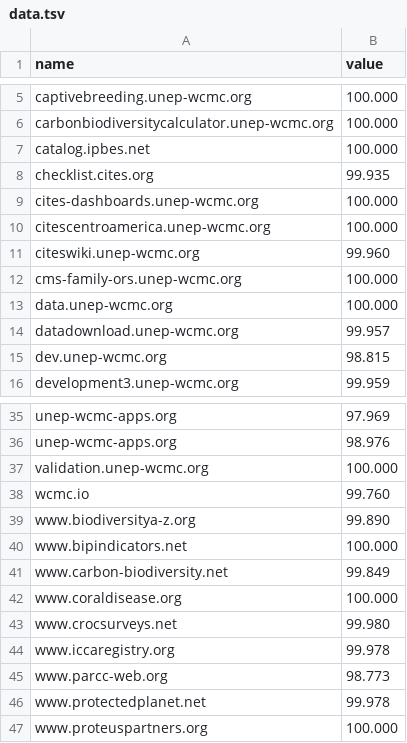
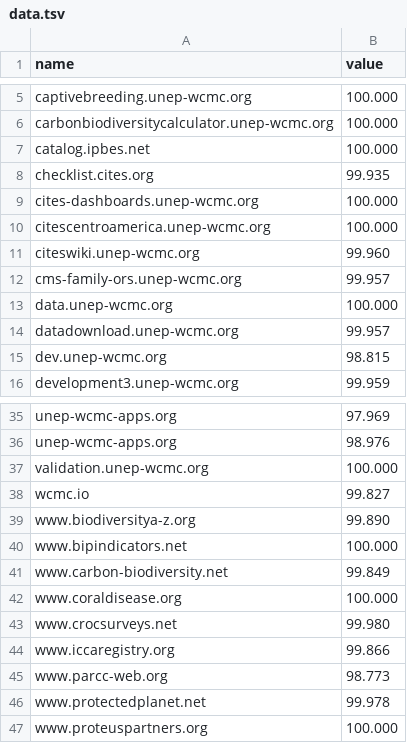
Before and after one commit to strtwtsn/strtwtsn.github.io, a TSV file: data.tsv, drawn as a sheet; only a part is shown, gaps mark what is left out.

Commit message:
New Data Upload

```diff
--- a/data.tsv
+++ b/data.tsv
@@ -11,3 +11,3 @@ citescentroamerica.unep-wcmc.org	100.000
 citeswiki.unep-wcmc.org	99.960
-cms-family-ors.unep-wcmc.org	100.000
+cms-family-ors.unep-wcmc.org	99.957
 data.unep-wcmc.org	100.000
@@ -37,3 +37,3 @@ unep-wcmc-apps.org	98.976
 validation.unep-wcmc.org	100.000
-wcmc.io	99.760
+wcmc.io	99.827
 www.biodiversitya-z.org	99.890
@@ -43,3 +43,3 @@ www.coraldisease.org	100.000
 www.crocsurveys.net	99.980
-www.iccaregistry.org	99.978
+www.iccaregistry.org	99.866
 www.parcc-web.org	98.773
```
